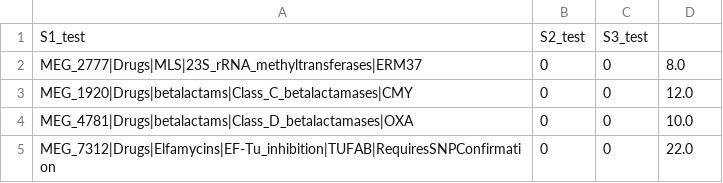
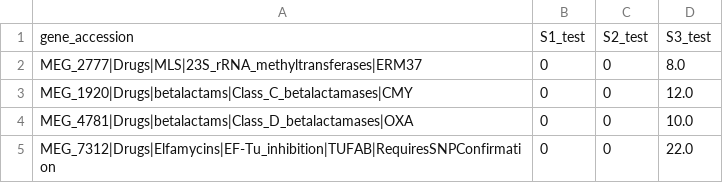
Before and after one commit to Isabella136/AmrPlusPlus_SNP, a CSV file: data/sample_input/AMR_analytic_matrix.csv, drawn as a sheet; only a part is shown.

```diff
--- a/data/sample_input/AMR_analytic_matrix.csv
+++ b/data/sample_input/AMR_analytic_matrix.csv
@@ -1,2 +1,2 @@
-S1_test,S2_test,S3_test
+gene_accession,S1_test,S2_test,S3_test
 MEG_2777|Drugs|MLS|23S_rRNA_methyltransferases|ERM37,0,0,8.0
```
Also changed, not shown: data/SNPinfo.csv, 3 other files.
